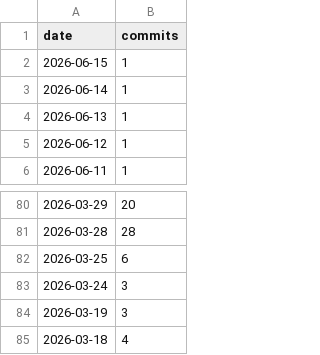
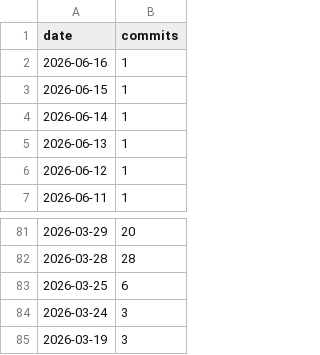
Before and after one commit to AVD138/arbuz, a CSV file: metrics/daily_commits.csv, drawn as a sheet; only a part is shown, gaps mark what is left out.

```diff
--- a/metrics/daily_commits.csv
+++ b/metrics/daily_commits.csv
@@ -1,2 +1,3 @@
 date,commits
+2026-06-16,1
 2026-06-15,1
@@ -84,2 +85 @@ date,commits
 2026-03-19,3
-2026-03-18,4
```
Also changed, not shown: 3 other files.
